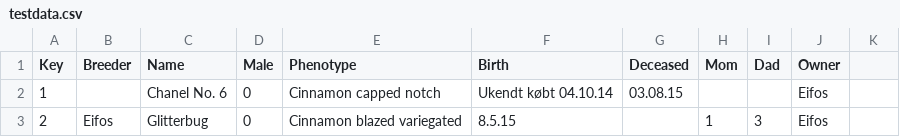
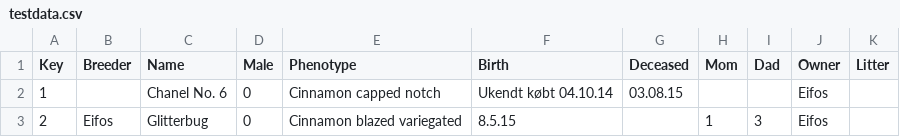
Before and after one commit to Happyzippy/socialdata, a CSV file: emil/week6/testdata.csv, drawn as a sheet; only a part is shown; the diff names each change by its address in the sheet, - before the commit and + after, or states it on an @@ line.

Commit message:
litter data file added

```diff
--- a/emil/week6/testdata.csv
+++ b/emil/week6/testdata.csv
-K1: (empty)
+K1: Litter
```
Also changed, not shown: 2 other files.
